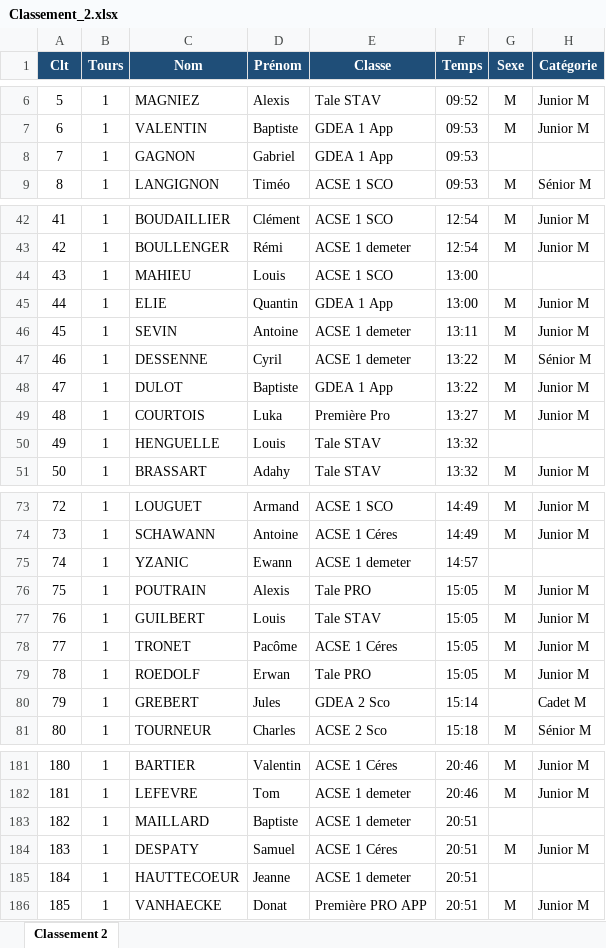
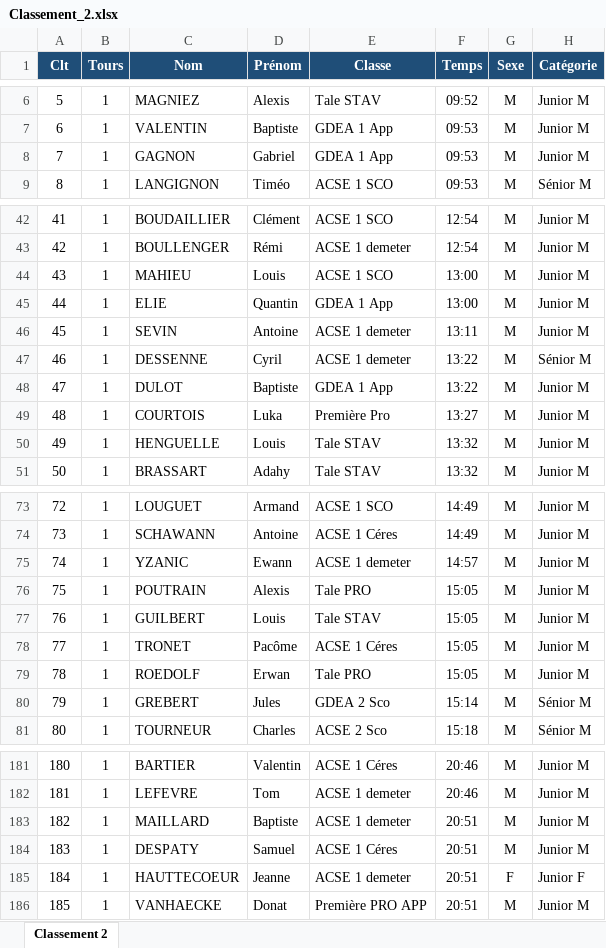
Before and after one commit to mattdbs10-a11y/maillot, an Excel workbook: Classement_2.xlsx, sheet Classement 2, drawn as a sheet; only a part is shown, gaps mark what is left out; values as stored, in another font and other column widths than the file's, no borders; the diff covers the shown part only; the diff names each change by its address in the sheet, - before the commit and + after, or states it on an @@ line.

```diff
--- a/Classement_2.xlsx (sheet Classement 2)
+++ b/Classement_2.xlsx (sheet Classement 2)
-G8 (Sexe): (empty)
+G8 (Sexe): M
-H8 (Catégorie): (empty)
+H8 (Catégorie): Junior M
-G44 (Sexe): (empty)
+G44 (Sexe): M
-H44 (Catégorie): (empty)
+H44 (Catégorie): Junior M
-G50 (Sexe): (empty)
+G50 (Sexe): M
-H50 (Catégorie): (empty)
+H50 (Catégorie): Junior M
-G75 (Sexe): (empty)
+G75 (Sexe): M
-H75 (Catégorie): (empty)
+H75 (Catégorie): Junior M
-G80 (Sexe): (empty)
+G80 (Sexe): M
-H80 (Catégorie): Cadet M
+H80 (Catégorie): Sénior M
-G183 (Sexe): (empty)
+G183 (Sexe): M
-H183 (Catégorie): (empty)
+H183 (Catégorie): Junior M
-G185 (Sexe): (empty)
+G185 (Sexe): F
-H185 (Catégorie): (empty)
+H185 (Catégorie): Junior F
```
Also changed, not shown: 25 edited cells elsewhere in this sheet.
